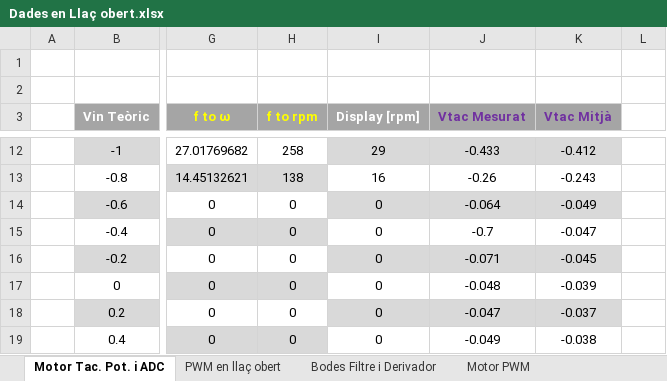
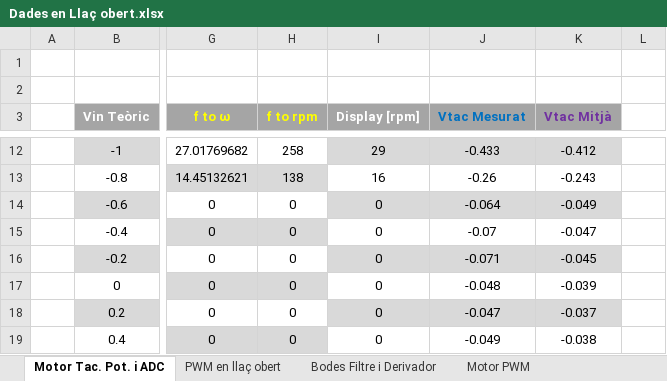
Before and after one commit to Argyrum/TFG-Control, an Excel workbook: Dades en Llaç obert.xlsx, sheet Motor Tac. Pot. i ADC, drawn as a sheet; only a part is shown, gaps mark what is left out; values as stored, in another font and other column widths than the file's, no borders; the diff names each change by its address in the sheet, - before the commit and + after, or states it on an @@ line.

Commit message:
Added PWM bipolar controller results | Added old motor characteristics | Added experiments point clouds

```diff
--- a/Dades en Llaç obert.xlsx (sheet Motor Tac. Pot. i ADC)
+++ b/Dades en Llaç obert.xlsx (sheet Motor Tac. Pot. i ADC)
-J3 text colour: #7030A0
+J3 text colour: #0070C0
-J15 (Vtac Mesurat): -0.7
+J15 (Vtac Mesurat): -0.07
```
Also changed, not shown: sheet Motor PWM, other sheet tabs, charts or pictures, 42 other files.
